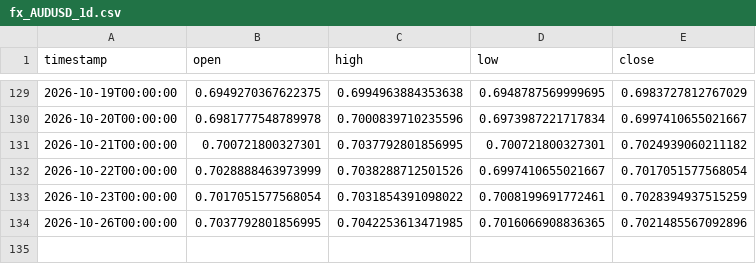
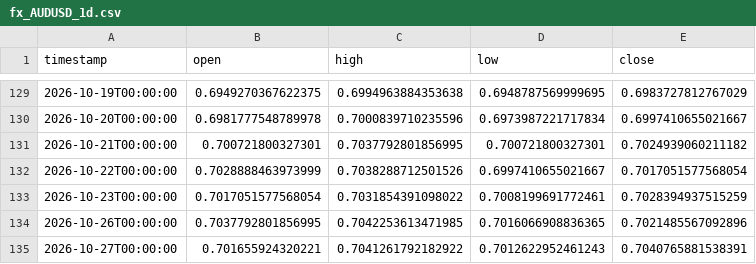
Before and after one commit to daniel17857-web/tide-paper-trader, a CSV file: data/fx_AUDUSD_1d.csv, drawn as a sheet; only a part is shown, gaps mark what is left out; the diff names each change by its address in the sheet, - before the commit and + after, or states it on an @@ line.

```diff
--- a/data/fx_AUDUSD_1d.csv
+++ b/data/fx_AUDUSD_1d.csv
+row 135: 2026-10-27T00:00:00 | 0.701655924320221 | 0.7041261792182922 | 0.7012622952461243 | 0.7040765881538391
```
Also changed, not shown: data/fx_EURUSD_1d.csv, data/fx_GBPUSD_1d.csv, 4 other files.
